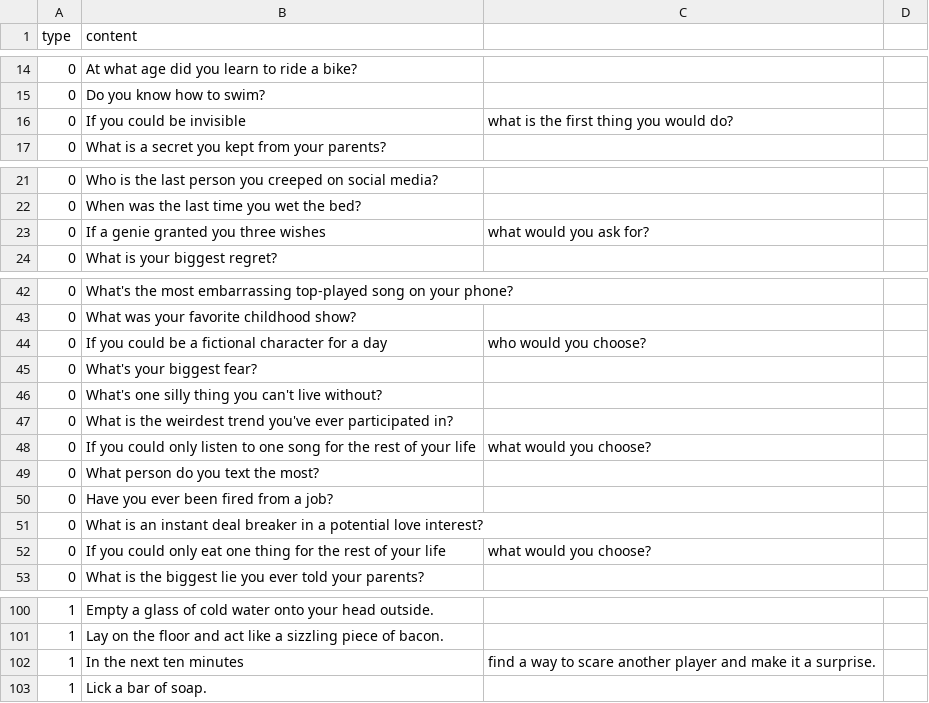
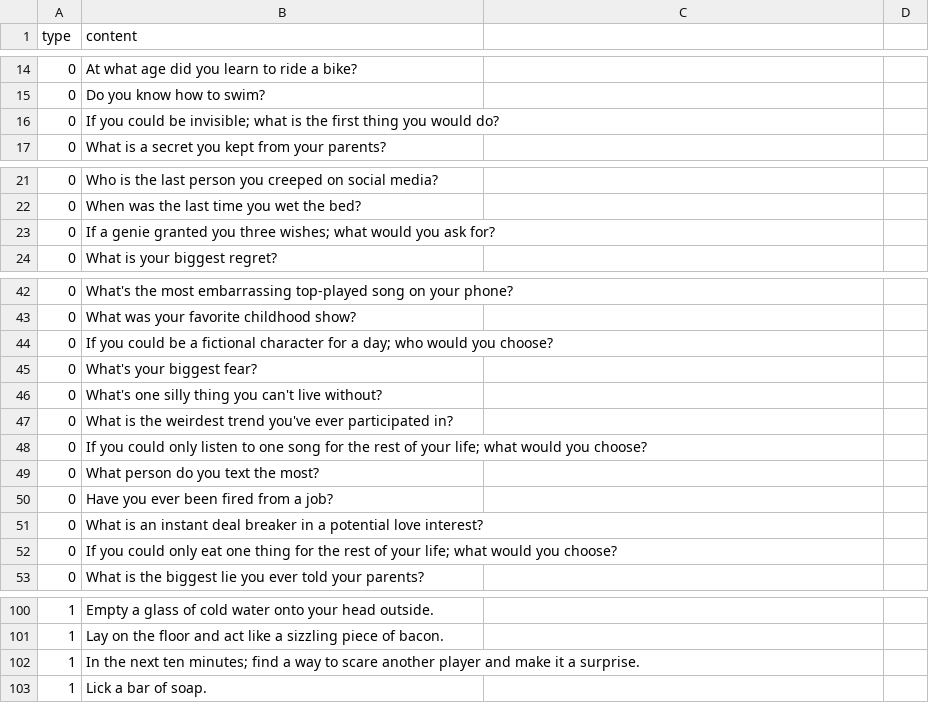
Before and after one commit to SebassNoob/bot, a CSV file: json/TorD.csv, drawn as a sheet; only a part is shown, gaps mark what is left out; removed rows and columns are numbered as before the commit, all else as after; the diff names each change by its address in the sheet, - before the commit and + after, or states it on an @@ line.

```diff
--- a/json/TorD.csv
+++ b/json/TorD.csv
-row 16: 0 | If you could be invisible | what is the first thing you would do?
+row 16: 0 | If you could be invisible; what is the first thing you would do?
-row 23: 0 | If a genie granted you three wishes | what would you ask for?
+row 23: 0 | If a genie granted you three wishes; what would you ask for?
-row 44: 0 | If you could be a fictional character for a day | who would you choose?
+row 44: 0 | If you could be a fictional character for a day; who would you choose?
-B48 (content): …of your life
+B48 (content): …of your life; what would you choose?
-C48: what would you choose?
+C48: (empty)
-row 52: 0 | If you could only eat one thing for the rest of your life | what would you choose?
+row 52: 0 | If you could only eat one thing for the rest of your life; what would you choose?
-row 102: 1 | In the next ten minutes | find a way to scare another player and make it a surprise.
+row 102: 1 | In the next ten minutes; find a way to scare another player and make it a surprise.
```
Also changed, not shown: 13 other files.
